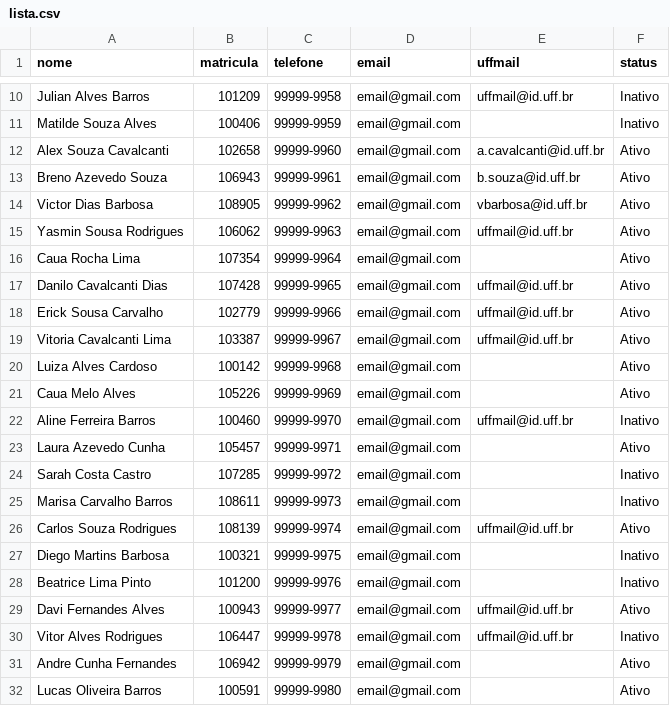
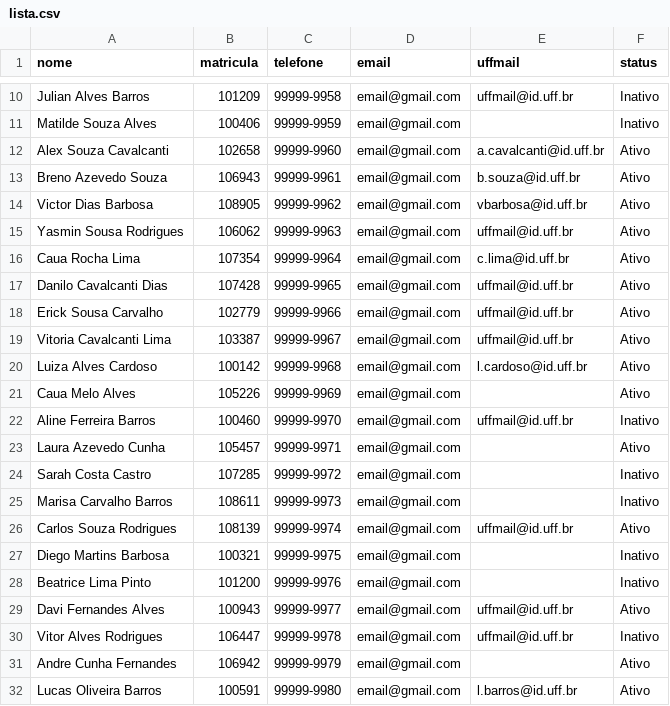
Before and after one commit to calladodan/desafioSTIRuby, a CSV file: lista.csv, drawn as a sheet; only a part is shown, gaps mark what is left out.

```diff
--- a/lista.csv
+++ b/lista.csv
@@ -15,3 +15,3 @@ Victor Dias Barbosa,108905,99999-9962,email@gmail.com,vbarbosa@id.uff.br,Ativo
 Yasmin Sousa Rodrigues,106062,99999-9963,email@gmail.com,uffmail@id.uff.br,Ativo
-Caua Rocha Lima,107354,99999-9964,email@gmail.com,,Ativo
+Caua Rocha Lima,107354,99999-9964,email@gmail.com,c.lima@id.uff.br,Ativo
 Danilo Cavalcanti Dias,107428,99999-9965,email@gmail.com,uffmail@id.uff.br,Ativo
@@ -19,3 +19,3 @@ Erick Sousa Carvalho,102779,99999-9966,email@gmail.com,uffmail@id.uff.br,Ativo
 Vitoria Cavalcanti Lima,103387,99999-9967,email@gmail.com,uffmail@id.uff.br,Ativo
-Luiza Alves Cardoso,100142,99999-9968,email@gmail.com,,Ativo
+Luiza Alves Cardoso,100142,99999-9968,email@gmail.com,l.cardoso@id.uff.br,Ativo
 Caua Melo Alves,105226,99999-9969,email@gmail.com,,Ativo
@@ -31,2 +31,2 @@ Vitor Alves Rodrigues,106447,99999-9978,email@gmail.com,uffmail@id.uff.br,Inativ
 Andre Cunha Fernandes,106942,99999-9979,email@gmail.com,,Ativo
-Lucas Oliveira Barros,100591,99999-9980,email@gmail.com,,Ativo
+Lucas Oliveira Barros,100591,99999-9980,email@gmail.com,l.barros@id.uff.br,Ativo
```
Also changed, not shown: 6 other files.
